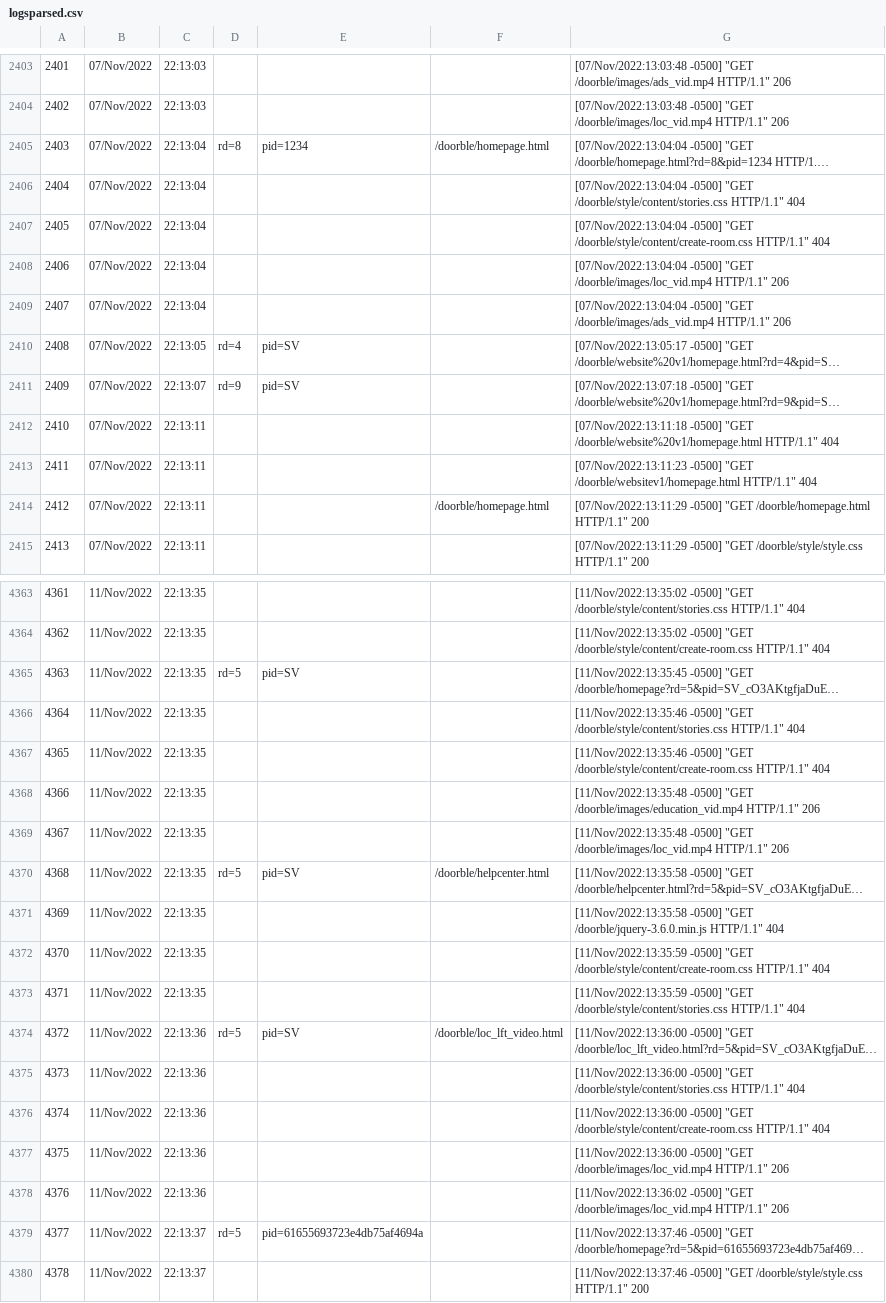
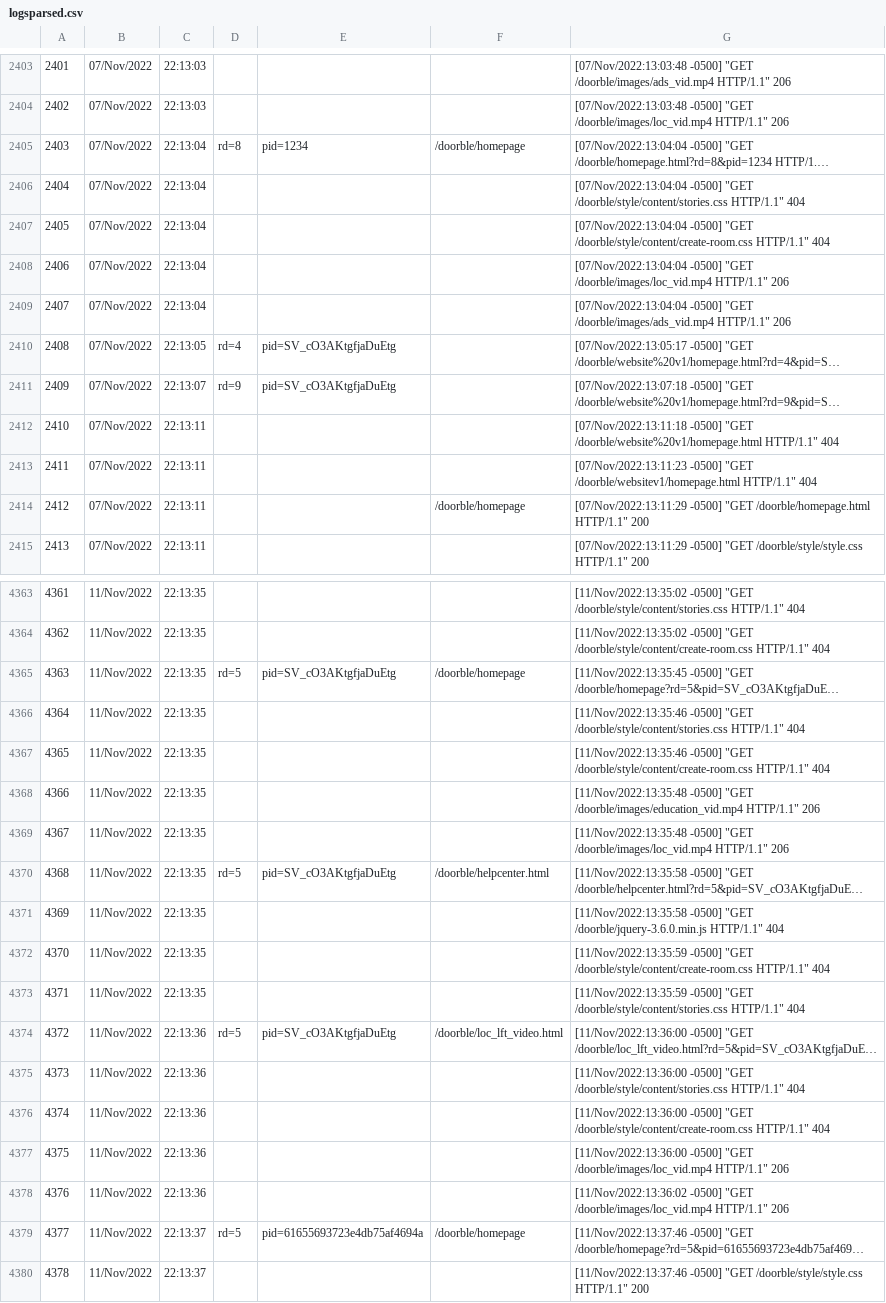
Before and after one commit to soha17/doorble, a CSV file: logging/logsparsed.csv, drawn as a sheet; only a part is shown, gaps mark what is left out; long unchanged cells end in …; the diff covers the shown part only; the diff names each change by its address in the sheet, - before the commit and + after, or states it on an @@ line.

```diff
--- a/logging/logsparsed.csv
+++ b/logging/logsparsed.csv
-F2405: /doorble/homepage.html
+F2405: /doorble/homepage
-E2410:E2411: pid=SV
+E2410:E2411: pid=SV_cO3AKtgfjaDuEtg
-F2414: /doorble/homepage.html
+F2414: /doorble/homepage
-E4365: pid=SV
+E4365: pid=SV_cO3AKtgfjaDuEtg
-F4365: (empty)
+F4365: /doorble/homepage
-E4370: pid=SV
+E4370: pid=SV_cO3AKtgfjaDuEtg
-E4374: pid=SV
+E4374: pid=SV_cO3AKtgfjaDuEtg
-F4379: (empty)
+F4379: /doorble/homepage
```
Also changed, not shown: 138 edited cells elsewhere in this file, 2 other files.
